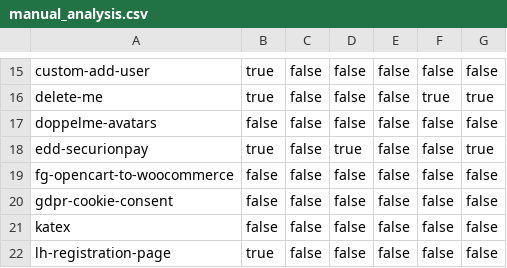
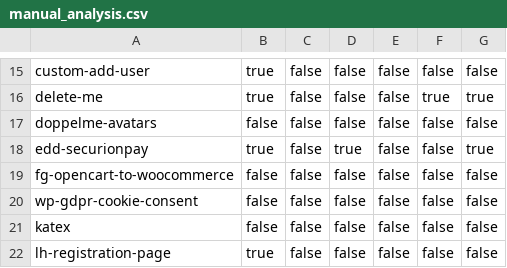
Before and after one commit to nicholasphair/gdpr-analysis, a CSV file: manual/manual_analysis.csv, drawn as a sheet; only a part is shown, gaps mark what is left out.

Commit message:
add manual analysis meta info
fix plugin typo in manual analysis

```diff
--- a/manual/manual_analysis.csv
+++ b/manual/manual_analysis.csv
@@ -19,3 +19,3 @@ edd-securionpay,true,false,true,false,false,true
 fg-opencart-to-woocommerce,false,false,false,false,false,false
-gdpr-cookie-consent,false,false,false,false,false,false
+wp-gdpr-cookie-consent,false,false,false,false,false,false
 katex,false,false,false,false,false,false
```
Also changed, not shown: 1 other file.
